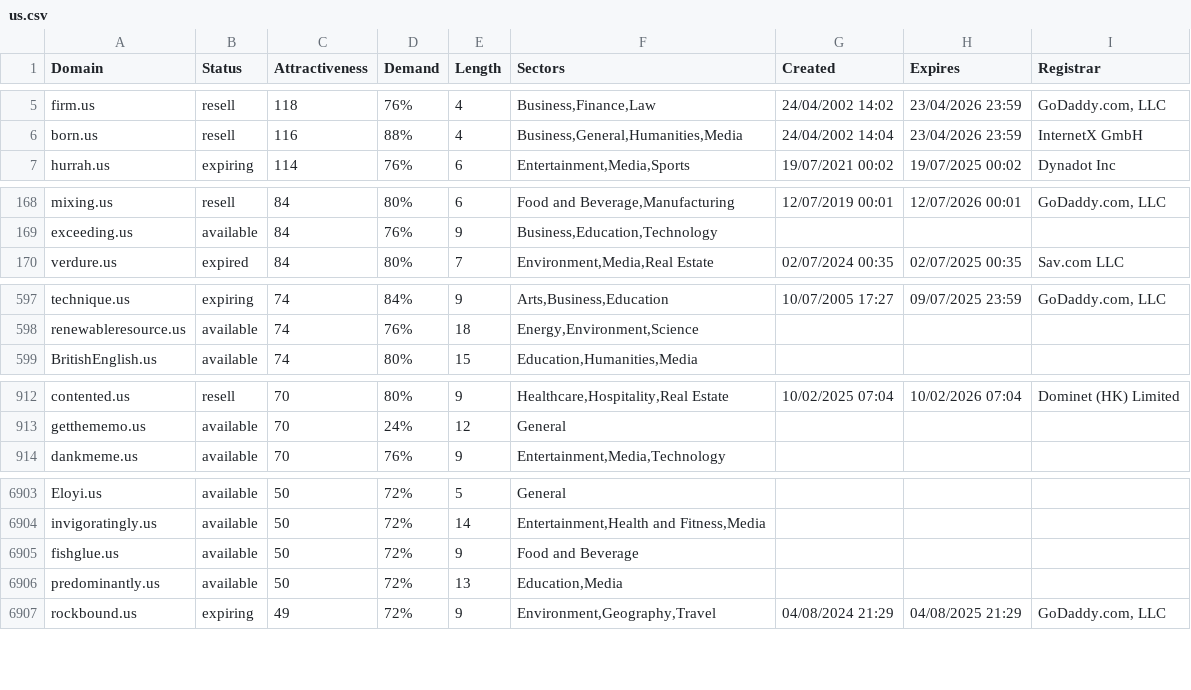
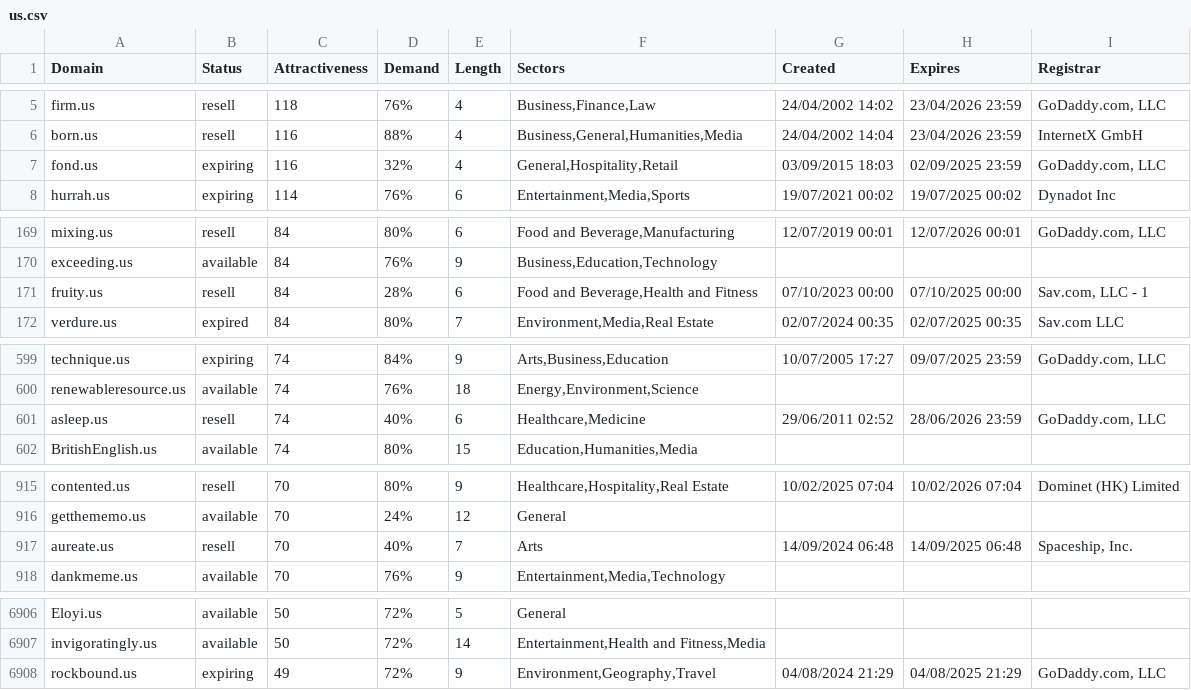
Before and after one commit to UniqueDomains/us-oneword-domains, a CSV file: us.csv, drawn as a sheet; only a part is shown, gaps mark what is left out; the diff covers the shown part only.

Commit message:
Domains update

```diff
--- a/us.csv
+++ b/us.csv
@@ -6,2 +6,3 @@ firm.us,resell,118,76%,4,"Business,Finance,Law",24/04/2002 14:02,23/04/2026 23:5
 born.us,resell,116,88%,4,"Business,General,Humanities,Media",24/04/2002 14:04,23/04/2026 23:59,InternetX GmbH
+fond.us,expiring,116,32%,4,"General,Hospitality,Retail",03/09/2015 18:03,02/09/2025 23:59,"GoDaddy.com, LLC"
 hurrah.us,expiring,114,76%,6,"Entertainment,Media,Sports",19/07/2021 00:02,19/07/2025 00:02,Dynadot Inc
@@ -169,2 +170,3 @@ mixing.us,resell,84,80%,6,"Food and Beverage,Manufacturing",12/07/2019 00:01,12/
 exceeding.us,available,84,76%,9,"Business,Education,Technology",,,
+fruity.us,resell,84,28%,6,"Food and Beverage,Health and Fitness",07/10/2023 00:00,07/10/2025 00:00,"Sav.com, LLC - 1"
 verdure.us,expired,84,80%,7,"Environment,Media,Real Estate",02/07/2024 00:35,02/07/2025 00:35,Sav.com LLC
@@ -598,2 +600,3 @@ technique.us,expiring,74,84%,9,"Arts,Business,Education",10/07/2005 17:27,09/07/
 renewableresource.us,available,74,76%,18,"Energy,Environment,Science",,,
+asleep.us,resell,74,40%,6,"Healthcare,Medicine",29/06/2011 02:52,28/06/2026 23:59,"GoDaddy.com, LLC"
 BritishEnglish.us,available,74,80%,15,"Education,Humanities,Media",,,
@@ -913,2 +916,3 @@ contented.us,resell,70,80%,9,"Healthcare,Hospitality,Real Estate",10/02/2025 07:
 getthememo.us,available,70,24%,12,General,,,
+aureate.us,resell,70,40%,7,Arts,14/09/2024 06:48,14/09/2025 06:48,"Spaceship, Inc."
 dankmeme.us,available,70,76%,9,"Entertainment,Media,Technology",,,
@@ -6904,4 +6907,2 @@ Eloyi.us,available,50,72%,5,General,,,
 invigoratingly.us,available,50,72%,14,"Entertainment,Health and Fitness,Media",,,
-fishglue.us,available,50,72%,9,Food and Beverage,,,
-predominantly.us,available,50,72%,13,"Education,Media",,,
 rockbound.us,expiring,49,72%,9,"Environment,Geography,Travel",04/08/2024 21:29,04/08/2025 21:29,"GoDaddy.com, LLC"
```
Also changed, not shown: 1 added row, 3 removed rows and 125 edited cells elsewhere in this file, 2 other files.
